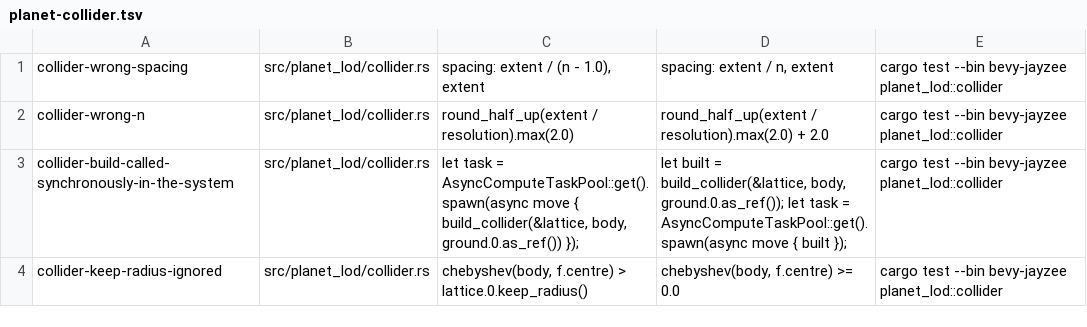
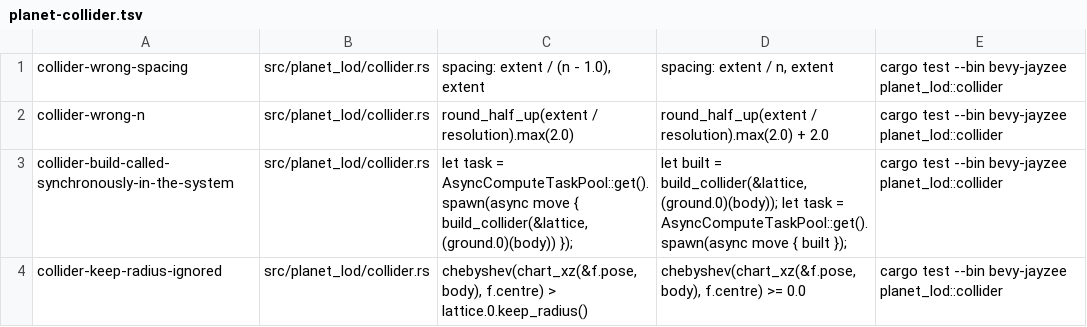
Before and after one commit to AnEntrypoint/bevy, a TSV file: scripts/mutants/planet-collider.tsv, drawn as a sheet.

Commit message:
Derive the near-field leaf floor as the reference does, gate the unused ports, and make the census place the preset planet (planet parity stage 1)

```diff
--- a/scripts/mutants/planet-collider.tsv
+++ b/scripts/mutants/planet-collider.tsv
@@ -2,3 +2,3 @@ collider-wrong-spacing	src/planet_lod/collider.rs	spacing: extent / (n - 1.0), e
 collider-wrong-n	src/planet_lod/collider.rs	round_half_up(extent / resolution).max(2.0)	round_half_up(extent / resolution).max(2.0) + 2.0	cargo test --bin bevy-jayzee planet_lod::collider
-collider-build-called-synchronously-in-the-system	src/planet_lod/collider.rs	let task = AsyncComputeTaskPool::get().spawn(async move { build_collider(&lattice, body, ground.0.as_ref()) });	let built = build_collider(&lattice, body, ground.0.as_ref()); let task = AsyncComputeTaskPool::get().spawn(async move { built });	cargo test --bin bevy-jayzee planet_lod::collider
-collider-keep-radius-ignored	src/planet_lod/collider.rs	chebyshev(body, f.centre) > lattice.0.keep_radius()	chebyshev(body, f.centre) >= 0.0	cargo test --bin bevy-jayzee planet_lod::collider
+collider-build-called-synchronously-in-the-system	src/planet_lod/collider.rs	let task = AsyncComputeTaskPool::get().spawn(async move { build_collider(&lattice, (ground.0)(body)) });	let built = build_collider(&lattice, (ground.0)(body)); let task = AsyncComputeTaskPool::get().spawn(async move { built });	cargo test --bin bevy-jayzee planet_lod::collider
+collider-keep-radius-ignored	src/planet_lod/collider.rs	chebyshev(chart_xz(&f.pose, body), f.centre) > lattice.0.keep_radius()	chebyshev(chart_xz(&f.pose, body), f.centre) >= 0.0	cargo test --bin bevy-jayzee planet_lod::collider
```
Also changed, not shown: 10 other files.
